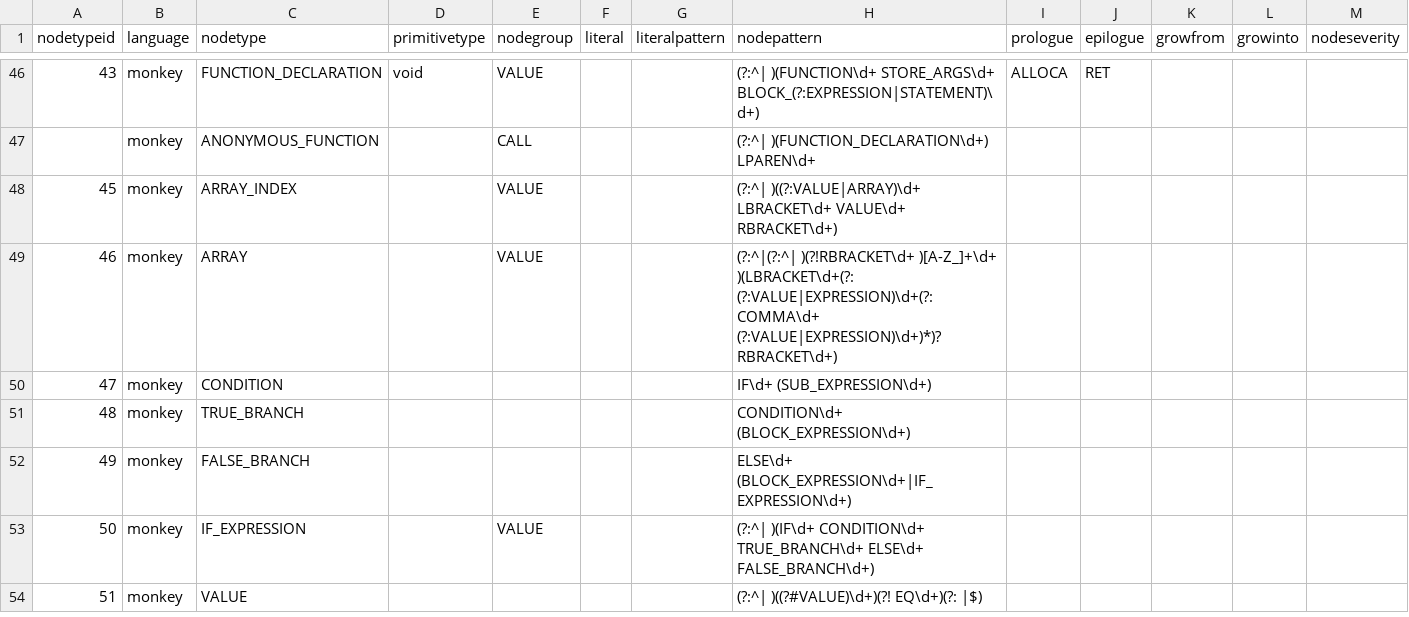
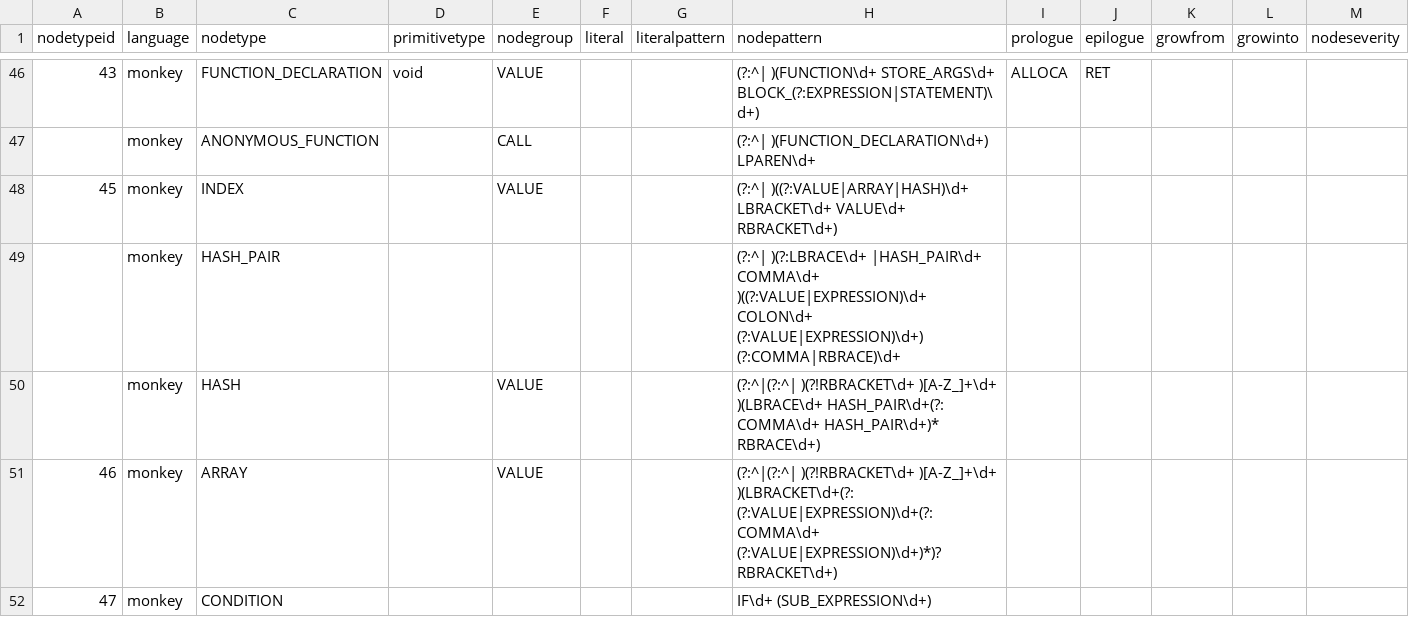
Before and after one commit to soft-lang/soft, a CSV file: languages/monkey/node_types.csv, drawn as a sheet; only a part is shown, gaps mark what is left out; the shorter side is filled out with more unchanged rows.

```diff
--- a/languages/monkey/node_types.csv
+++ b/languages/monkey/node_types.csv
@@ -47,3 +47,5 @@
 "","monkey","ANONYMOUS_FUNCTION","","CALL","","","(?:^| )(FUNCTION_DECLARATION\d+) LPAREN\d+","","","","",""
-"45","monkey","ARRAY_INDEX","","VALUE","","","(?:^| )((?:VALUE|ARRAY)\d+ LBRACKET\d+ VALUE\d+ RBRACKET\d+)","","","","",""
+"45","monkey","INDEX","","VALUE","","","(?:^| )((?:VALUE|ARRAY|HASH)\d+ LBRACKET\d+ VALUE\d+ RBRACKET\d+)","","","","",""
+"","monkey","HASH_PAIR","","","","","(?:^| )(?:LBRACE\d+ |HASH_PAIR\d+ COMMA\d+ )((?:VALUE|EXPRESSION)\d+ COLON\d+ (?:VALUE|EXPRESSION)\d+) (?:COMMA|RBRACE)\d+","","","","",""
+"","monkey","HASH","","VALUE","","","(?:^|(?:^| )(?!RBRACKET\d+ )[A-Z_]+\d+ )(LBRACE\d+ HASH_PAIR\d+(?: COMMA\d+ HASH_PAIR\d+)* RBRACE\d+)","","","","",""
 "46","monkey","ARRAY","","VALUE","","","(?:^|(?:^| )(?!RBRACKET\d+ )[A-Z_]+\d+ )(LBRACKET\d+(?: (?:VALUE|EXPRESSION)\d+(?: COMMA\d+ (?:VALUE|EXPRESSION)\d+)*)? RBRACKET\d+)","","","","",""
```
Also changed, not shown: 9 other files.
